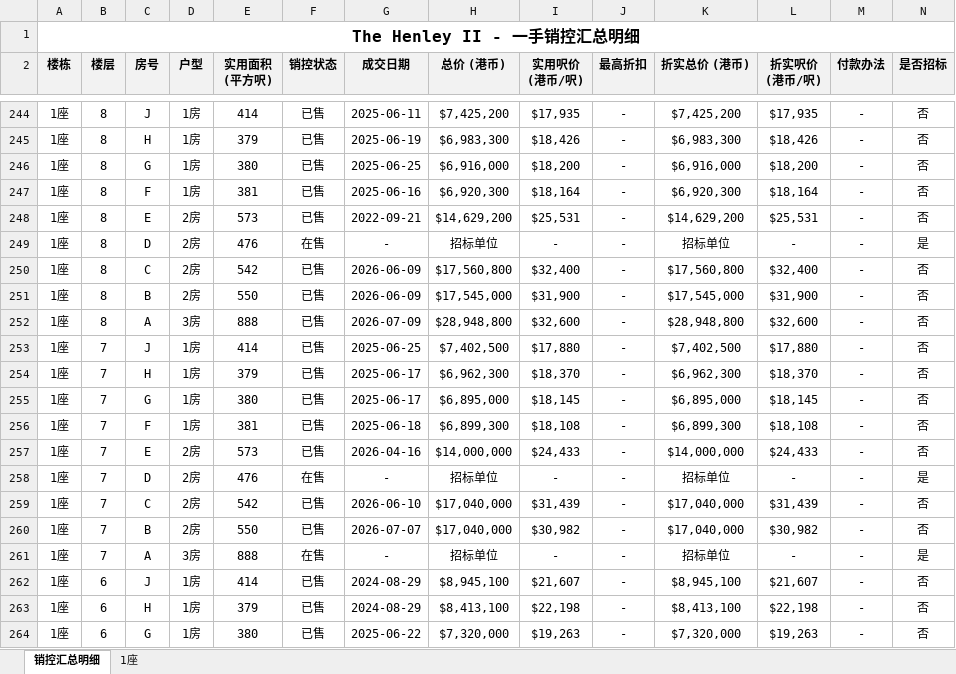
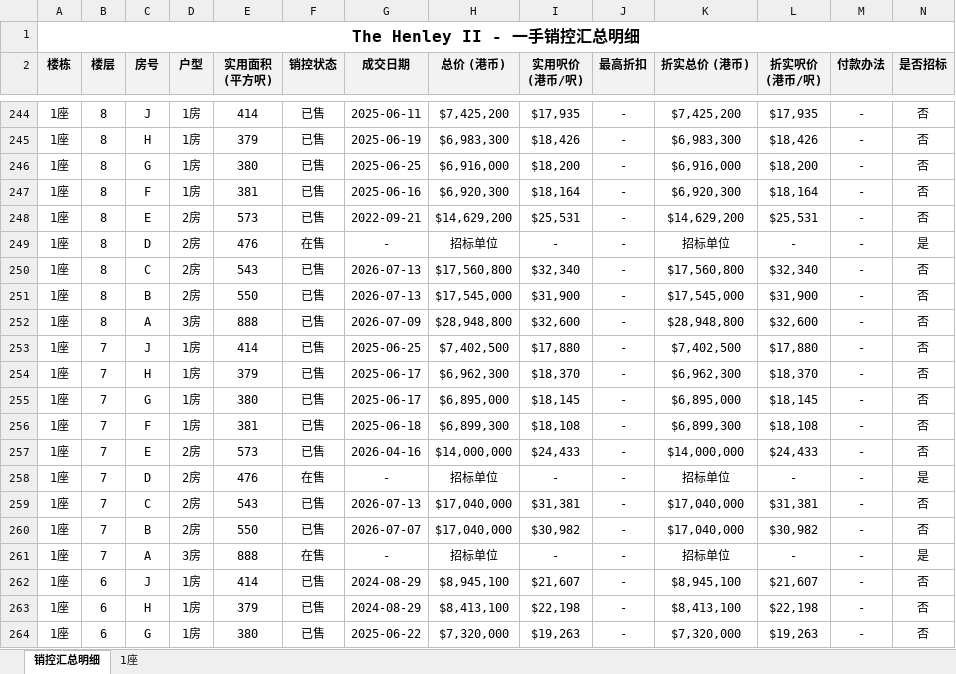
Before and after one commit to neil-studio/hk-properties, an Excel workbook: files/九龙-启德-The Henley II.xlsx, sheet 销控汇总明细, drawn as a sheet; only a part is shown, gaps mark what is left out; values as stored, in another font and other column widths than the file's, no borders; the diff names each change by its address in the sheet, - before the commit and + after, or states it on an @@ line.

```diff
--- a/files/九龙-启德-The Henley II.xlsx (sheet 销控汇总明细)
+++ b/files/九龙-启德-The Henley II.xlsx (sheet 销控汇总明细)
-E250 (实用面积 (平方呎)): 542
+E250 (实用面积 (平方呎)): 543
-G250:G251 (成交日期): 2026-06-09
+G250:G251 (成交日期): 2026-07-13
-I250 (实用呎价 (港币/呎)): $32,400
+I250 (实用呎价 (港币/呎)): $32,340
-L250 (折实呎价 (港币/呎)): $32,400
+L250 (折实呎价 (港币/呎)): $32,340
-E259 (实用面积 (平方呎)): 542
+E259 (实用面积 (平方呎)): 543
-G259 (成交日期): 2026-06-10
+G259 (成交日期): 2026-07-13
-I259 (实用呎价 (港币/呎)): $31,439
+I259 (实用呎价 (港币/呎)): $31,381
-L259 (折实呎价 (港币/呎)): $31,439
+L259 (折实呎价 (港币/呎)): $31,381
```
Also changed, not shown: sheet 1座, files/九龙-启德-The Henley I.xlsx, files/九龙-启德-The Henley III.xlsx, 1 other file.
